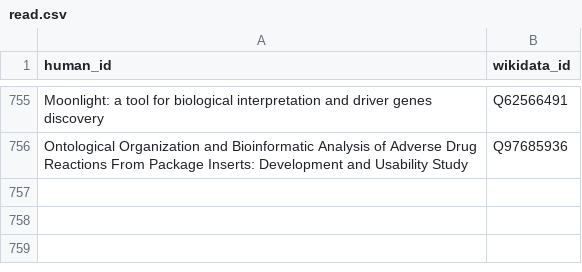
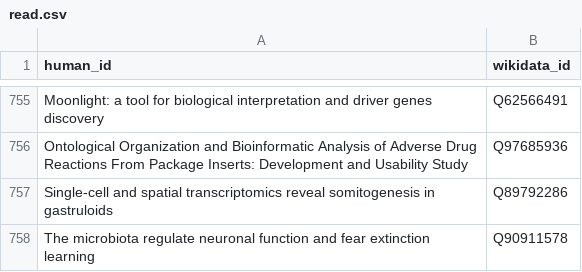
Before and after one commit to lubianat/wikidata_bib, a CSV file: read.csv, drawn as a sheet; only a part is shown, gaps mark what is left out.

```diff
--- a/read.csv
+++ b/read.csv
@@ -756 +756,3 @@ Moonlight: a tool for biological interpretation and driver genes discovery,Q6256
 Ontological Organization and Bioinformatic Analysis of Adverse Drug Reactions From Package Inserts: Development and Usability Study,Q97685936
+Single-cell and spatial transcriptomics reveal somitogenesis in gastruloids,Q89792286
+The microbiota regulate neuronal function and fear extinction learning,Q90911578
```
Also changed, not shown: 20 other files.
